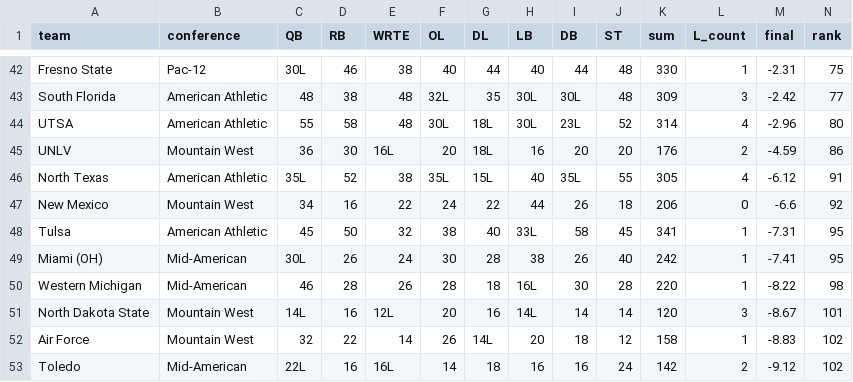
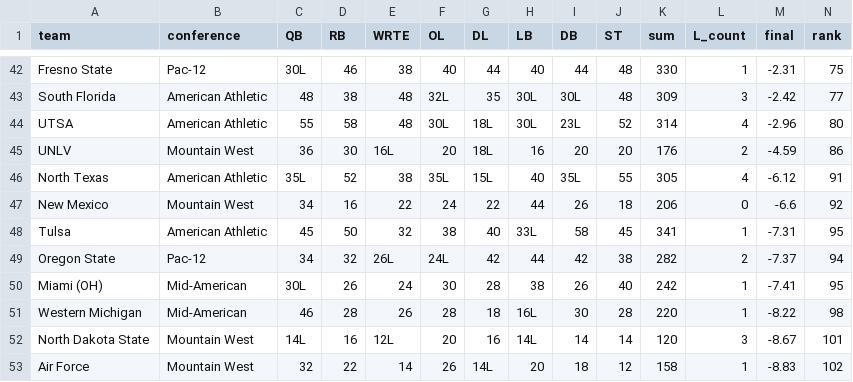
Before and after one commit to BrodyVogel/ncaaf-2026, a CSV file: outputs/grade_board.csv, drawn as a sheet; only a part is shown, gaps mark what is left out; the shorter side is filled out with more unchanged rows; rows hold the shown columns only; the diff names each change by its address in the sheet, - before the commit and + after, or states it on an @@ line.

```diff
--- a/outputs/grade_board.csv
+++ b/outputs/grade_board.csv
+row 49: Oregon State | Pac-12 | 34 | 32 | 26L | 24L | 42 | 44 | 42 | 38 | 282 | 2 | -7.37 | 94
```
Also changed, not shown: outputs/FORWARD_FLAGS.csv, 3 other files.
